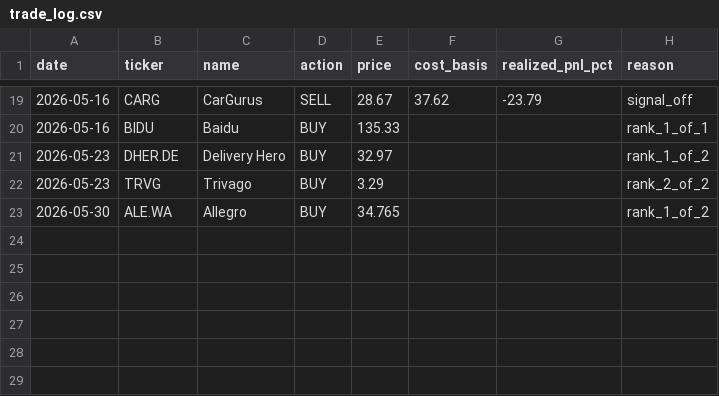
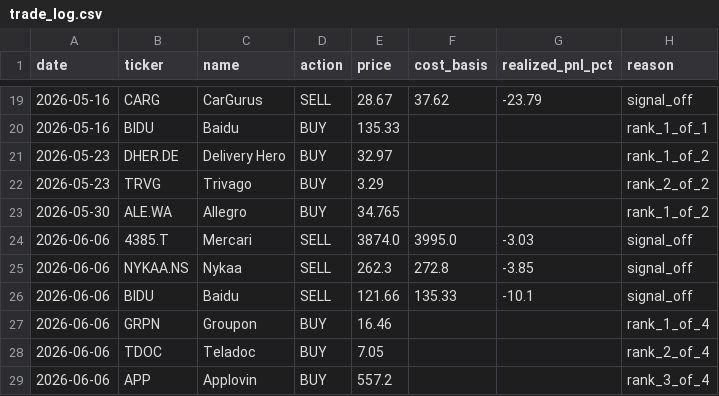
Before and after one commit to vivek-bothra/StockMomentumTracker, a CSV file: docs/trade_log.csv, drawn as a sheet; only a part is shown, gaps mark what is left out.

```diff
--- a/docs/trade_log.csv
+++ b/docs/trade_log.csv
@@ -23 +23,7 @@ date,ticker,name,action,price,cost_basis,realized_pnl_pct,reason
 2026-05-30,ALE.WA,Allegro,BUY,34.765,,,rank_1_of_2
+2026-06-06,4385.T,Mercari,SELL,3874.0,3995.0,-3.03,signal_off
+2026-06-06,NYKAA.NS,Nykaa,SELL,262.3,272.8,-3.85,signal_off
+2026-06-06,BIDU,Baidu,SELL,121.66,135.33,-10.1,signal_off
+2026-06-06,GRPN,Groupon,BUY,16.46,,,rank_1_of_4
+2026-06-06,TDOC,Teladoc,BUY,7.05,,,rank_2_of_4
+2026-06-06,APP,Applovin,BUY,557.2,,,rank_3_of_4
```
Also changed, not shown: docs/nav_history.csv, 3 other files.
